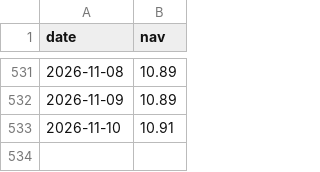
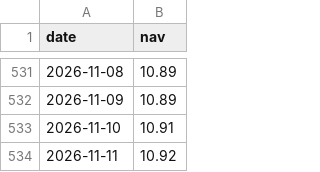
Before and after one commit to Afnan-w/Profithisab, a CSV file: data/nav/idlc-aml-shariah-fund.csv, drawn as a sheet; only a part is shown, gaps mark what is left out; the diff names each change by its address in the sheet, - before the commit and + after, or states it on an @@ line.

```diff
--- a/data/nav/idlc-aml-shariah-fund.csv
+++ b/data/nav/idlc-aml-shariah-fund.csv
+row 534: 2026-11-11 | 10.92
```
Also changed, not shown: data/nav/idlc-balanced-fund.csv, data/nav/idlc-growth-fund.csv, 10 other files.
